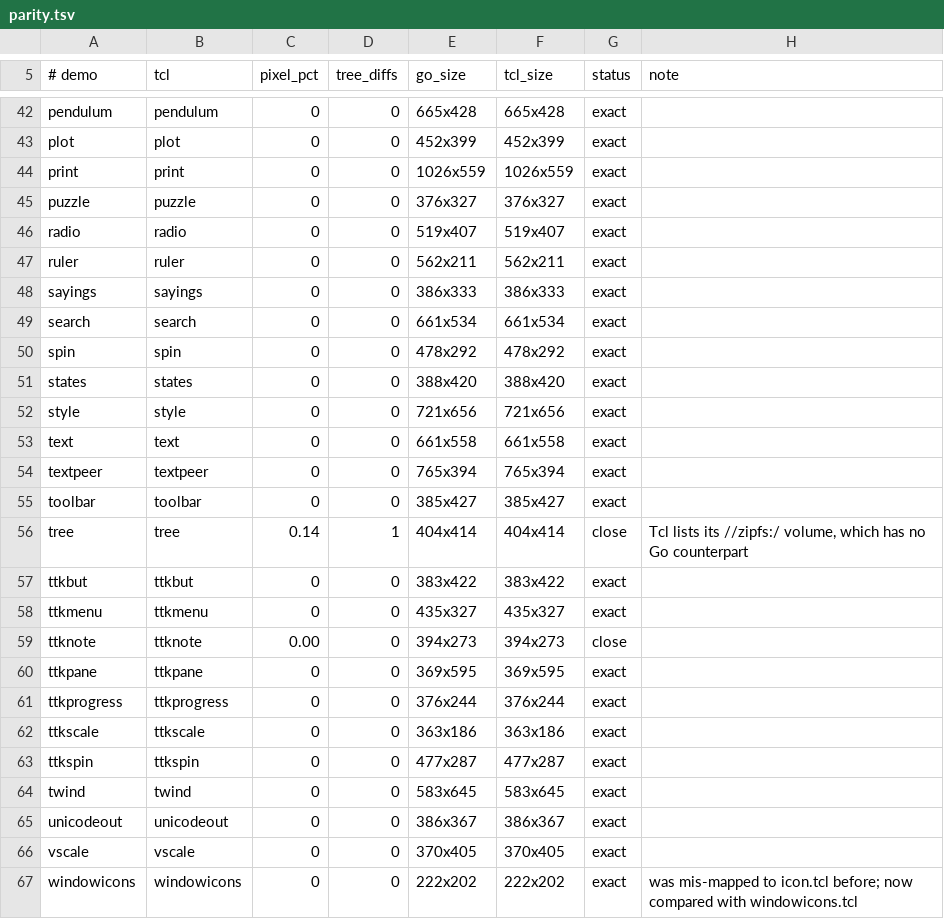
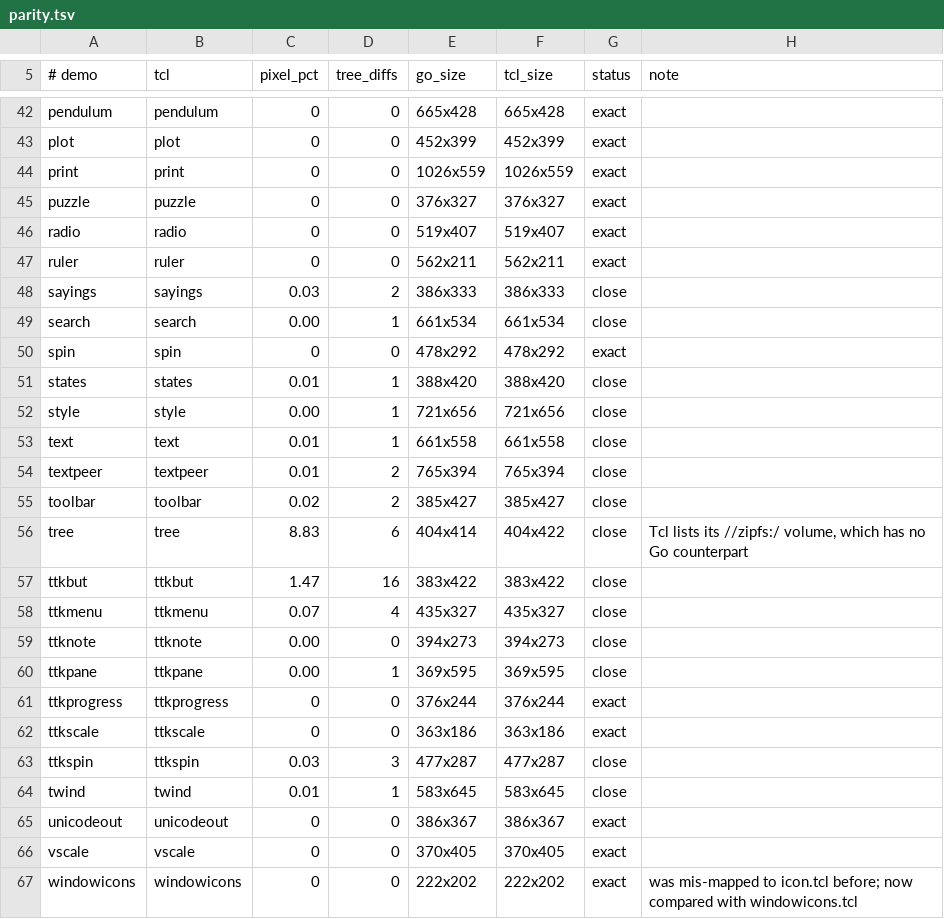
Before and after one commit to takigo/takigo, a TSV file: demos/parity.tsv, drawn as a sheet; only a part is shown, gaps mark what is left out; the diff covers the shown part only.

```diff
--- a/demos/parity.tsv
+++ b/demos/parity.tsv
@@ -47,19 +47,19 @@ radio	radio	0	0	519x407	519x407	exact
 ruler	ruler	0	0	562x211	562x211	exact	
-sayings	sayings	0	0	386x333	386x333	exact	
-search	search	0	0	661x534	661x534	exact	
+sayings	sayings	0.03	2	386x333	386x333	close	
+search	search	0.00	1	661x534	661x534	close	
 spin	spin	0	0	478x292	478x292	exact	
-states	states	0	0	388x420	388x420	exact	
-style	style	0	0	721x656	721x656	exact	
-text	text	0	0	661x558	661x558	exact	
-textpeer	textpeer	0	0	765x394	765x394	exact	
-toolbar	toolbar	0	0	385x427	385x427	exact	
-tree	tree	0.14	1	404x414	404x414	close	Tcl lists its //zipfs:/ volume, which has no Go counterpart
-ttkbut	ttkbut	0	0	383x422	383x422	exact	
-ttkmenu	ttkmenu	0	0	435x327	435x327	exact	
+states	states	0.01	1	388x420	388x420	close	
+style	style	0.00	1	721x656	721x656	close	
+text	text	0.01	1	661x558	661x558	close	
+textpeer	textpeer	0.01	2	765x394	765x394	close	
+toolbar	toolbar	0.02	2	385x427	385x427	close	
+tree	tree	8.83	6	404x414	404x422	close	Tcl lists its //zipfs:/ volume, which has no Go counterpart
+ttkbut	ttkbut	1.47	16	383x422	383x422	close	
+ttkmenu	ttkmenu	0.07	4	435x327	435x327	close	
 ttknote	ttknote	0.00	0	394x273	394x273	close	
-ttkpane	ttkpane	0	0	369x595	369x595	exact	
+ttkpane	ttkpane	0.00	1	369x595	369x595	close	
 ttkprogress	ttkprogress	0	0	376x244	376x244	exact	
 ttkscale	ttkscale	0	0	363x186	363x186	exact	
-ttkspin	ttkspin	0	0	477x287	477x287	exact	
-twind	twind	0	0	583x645	583x645	exact	
+ttkspin	ttkspin	0.03	3	477x287	477x287	close	
+twind	twind	0.01	1	583x645	583x645	close	
 unicodeout	unicodeout	0	0	386x367	386x367	exact	
```
Also changed, not shown: 31 edited cells elsewhere in this file, 1 other file.
